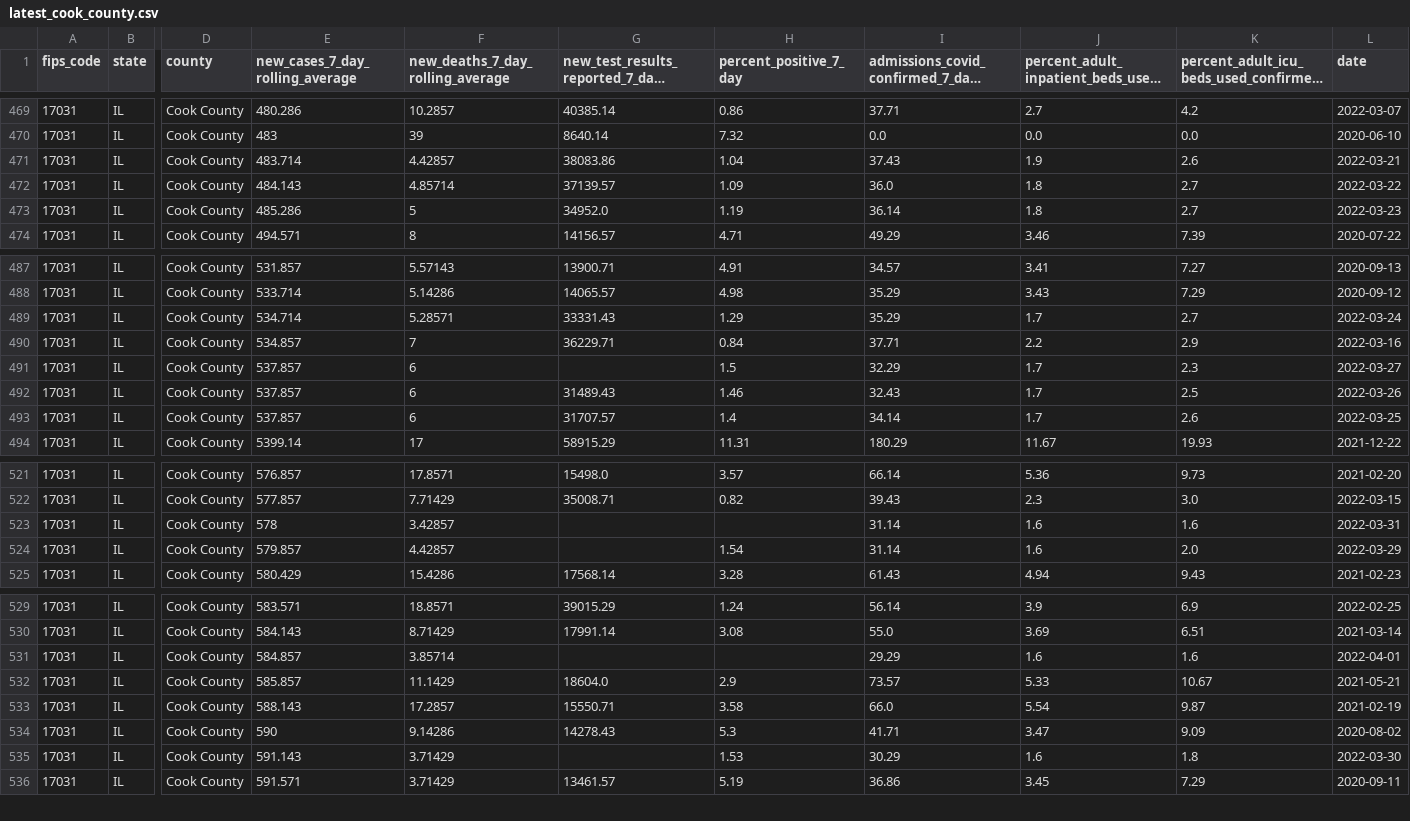
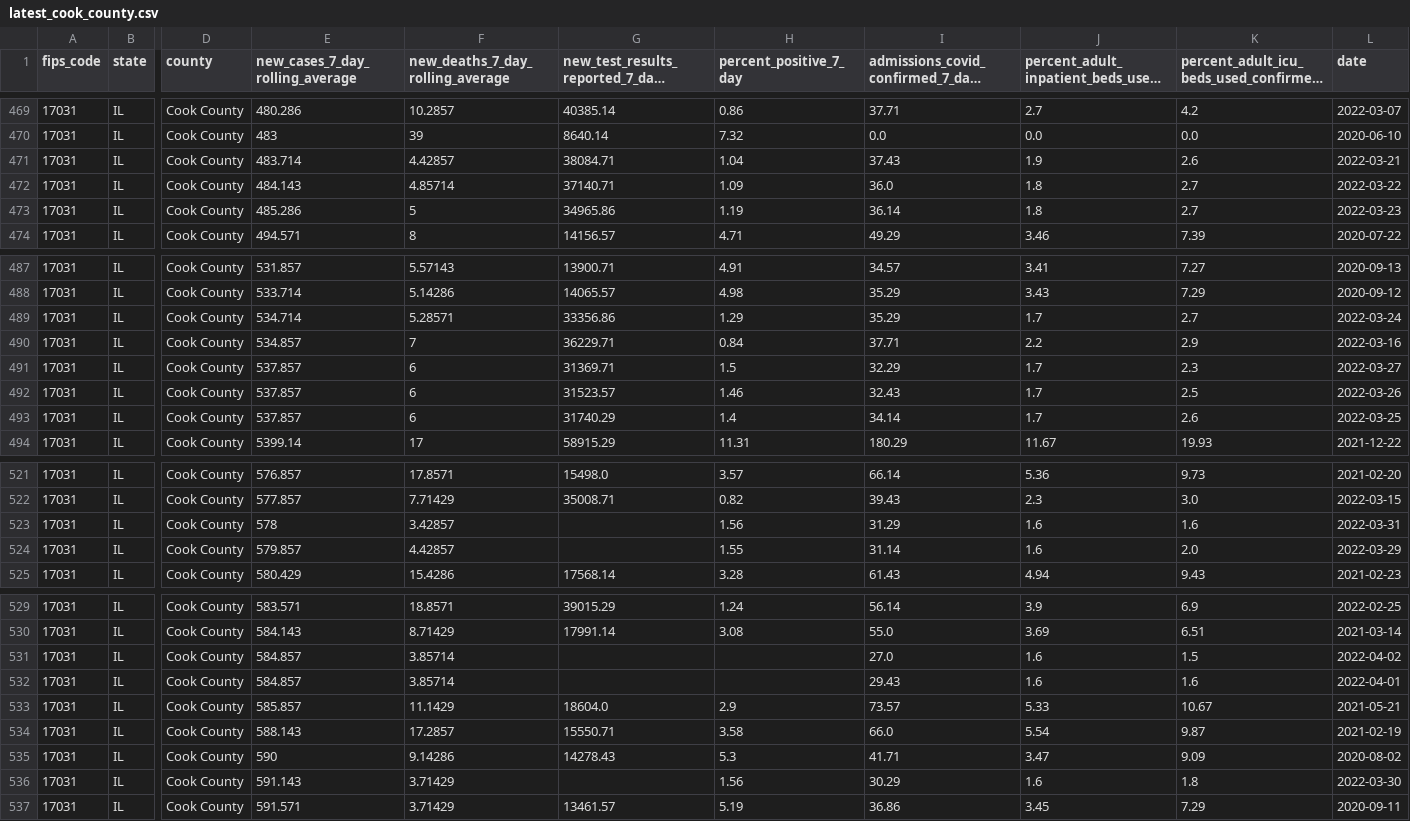
Before and after one commit to nofurtherinformation/py-workflow, a CSV file: csv/latest_cook_county.csv, drawn as a sheet; only a part is shown, gaps mark what is left out; long unchanged cells end in …; addresses are those after the commit; rows hold the shown columns only; the diff covers the shown part only; the diff names each change by its address in the sheet, - before the commit and + after, or states it on an @@ line.

```diff
--- a/csv/latest_cook_county.csv
+++ b/csv/latest_cook_county.csv
-G471: 38083.86
+G471: 38084.71
-G472: 37139.57
+G472: 37140.71
-G473: 34952.0
+G473: 34965.86
-G489: 33331.43
+G489: 33356.86
-G491: (empty)
+G491: 31369.71
-G492: 31489.43
+G492: 31523.57
-G493: 31707.57
+G493: 31740.29
-H523 (percent_positive_7_day): (empty)
+H523 (percent_positive_7_day): 1.56
-I523: 31.14
+I523: 31.29
-H524 (percent_positive_7_day): 1.54
+H524 (percent_positive_7_day): 1.55
+row 531: 17031 | IL | Cook County | 584.857 | 3.85714 |  |  | 27.0 | 1.6 | 1.5 | 2022-04-02
-I532: 29.29
+I532: 29.43
-H536 (percent_positive_7_day): 1.53
+H536 (percent_positive_7_day): 1.56
```
Also changed, not shown: 2 edited cells elsewhere in this file.
